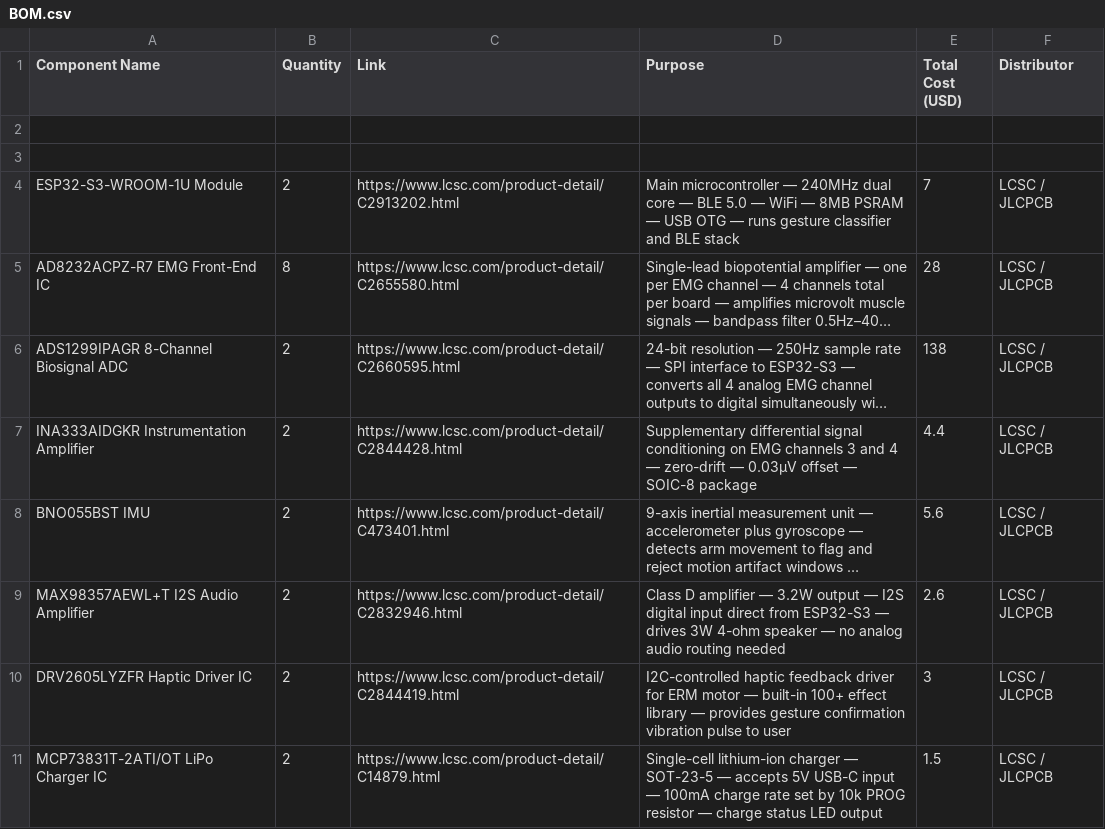
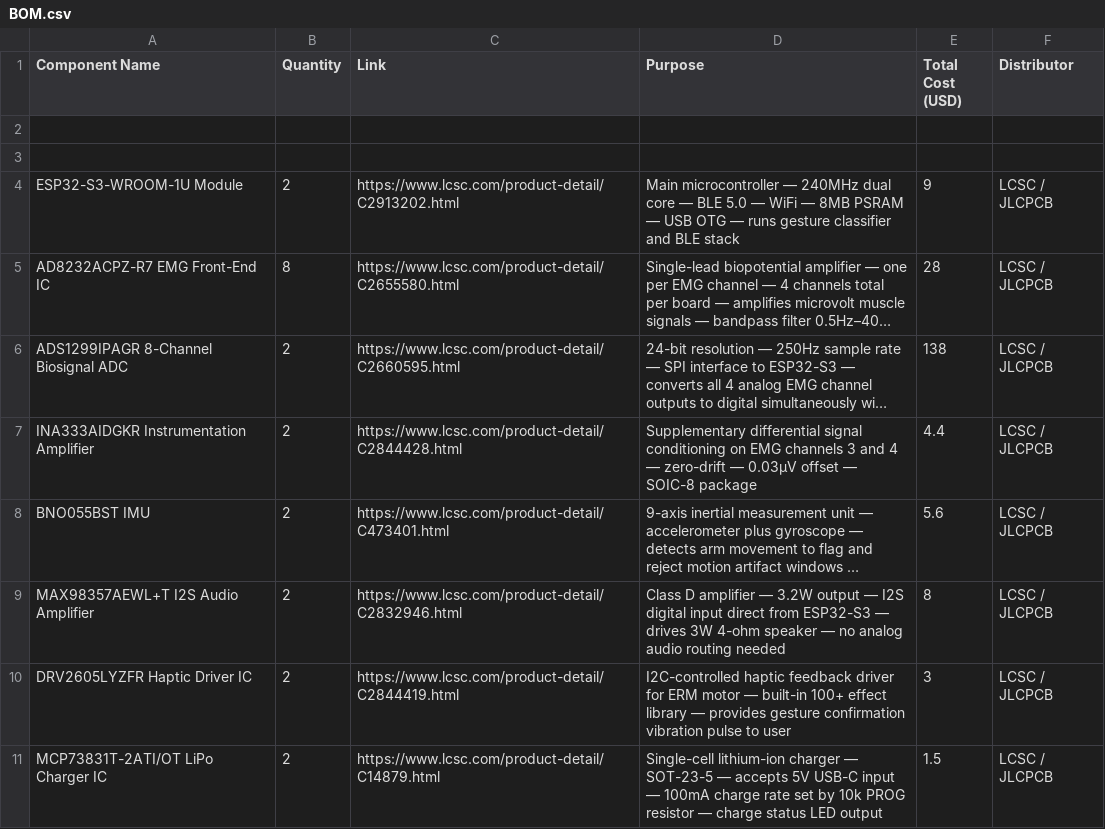
Before and after one commit to Swapnil007-Curious/NeuroVox-v2.0, a CSV file: BOM.csv, drawn as a sheet; only a part is shown; long unchanged cells end in …; the diff names each change by its address in the sheet, - before the commit and + after, or states it on an @@ line.

Commit message:
BOM.csv

```diff
--- a/BOM.csv
+++ b/BOM.csv
-E4 (Total Cost (USD)): 7
+E4 (Total Cost (USD)): 9
-E9 (Total Cost (USD)): 2.6
+E9 (Total Cost (USD)): 8
```
